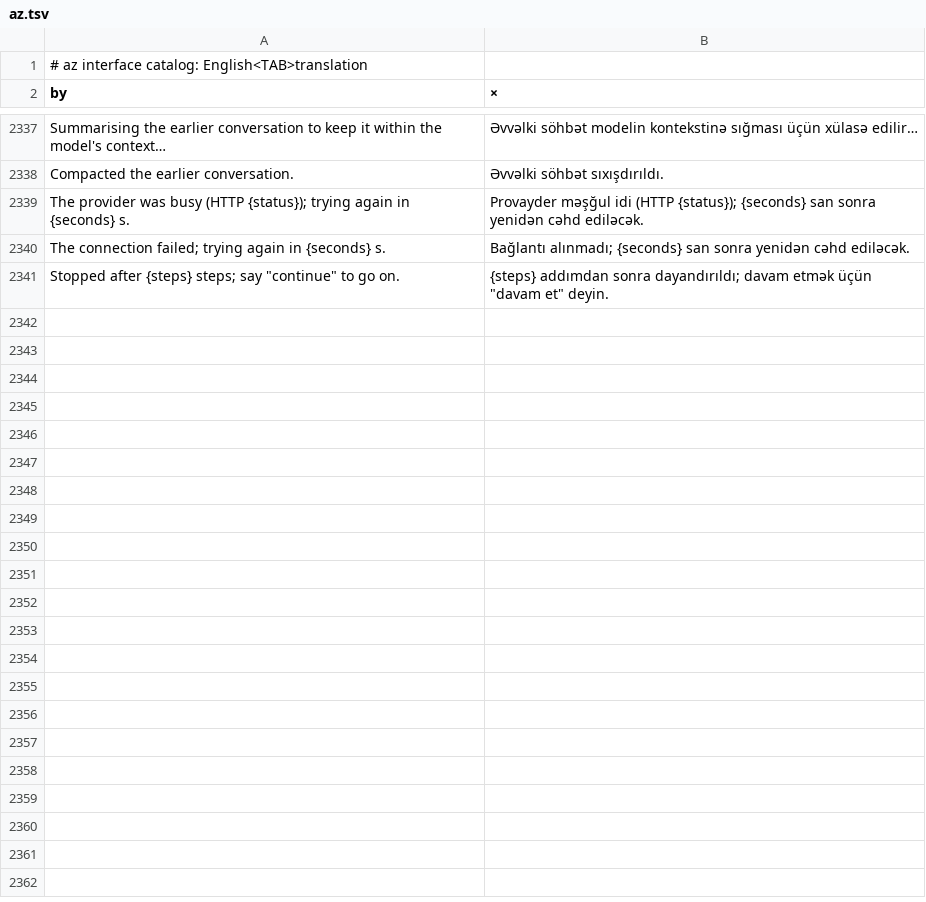
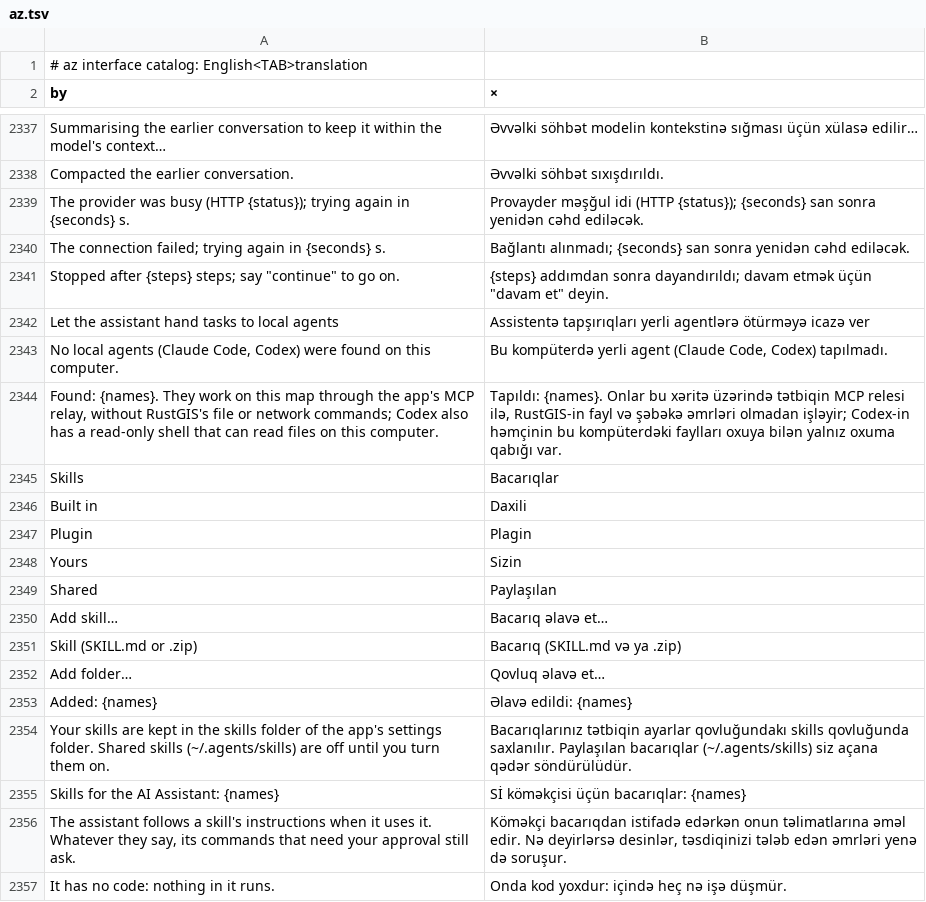
Before and after one commit to gpt-cmdr/RustGIS, a TSV file: crates/ui-egui/src/i18n/az.tsv, drawn as a sheet; only a part is shown, gaps mark what is left out.

```diff
--- a/crates/ui-egui/src/i18n/az.tsv
+++ b/crates/ui-egui/src/i18n/az.tsv
@@ -2341 +2341,17 @@ The connection failed; trying again in {seconds} s.	Bağlantı alınmadı; {seco
 Stopped after {steps} steps; say "continue" to go on.	{steps} addımdan sonra dayandırıldı; davam etmək üçün "davam et" deyin.
+Let the assistant hand tasks to local agents	Assistentə tapşırıqları yerli agentlərə ötürməyə icazə ver
+No local agents (Claude Code, Codex) were found on this computer.	Bu kompüterdə yerli agent (Claude Code, Codex) tapılmadı.
+Found: {names}. They work on this map through the app's MCP relay, without RustGIS's file or network commands; Codex also has a read-only shell that can read files on this computer.	Tapıldı: {names}. Onlar bu xəritə üzərində tətbiqin MCP relesi ilə, RustGIS-in fayl və şəbəkə əmrləri olmadan işləyir; Codex-in həmçinin bu kompüterdəki faylları oxuya bilən yalnız oxuma qabığı var.
+Skills	Bacarıqlar
+Built in	Daxili
+Plugin	Plagin
+Yours	Sizin
+Shared	Paylaşılan
+Add skill…	Bacarıq əlavə et…
+Skill (SKILL.md or .zip)	Bacarıq (SKILL.md və ya .zip)
+Add folder…	Qovluq əlavə et…
+Added: {names}	Əlavə edildi: {names}
+Your skills are kept in the skills folder of the app's settings folder. Shared skills (~/.agents/skills) are off until you turn them on.	Bacarıqlarınız tətbiqin ayarlar qovluğundakı skills qovluğunda saxlanılır. Paylaşılan bacarıqlar (~/.agents/skills) siz açana qədər söndürülüdür.
+Skills for the AI Assistant: {names}	Sİ köməkçisi üçün bacarıqlar: {names}
+The assistant follows a skill's instructions when it uses it. Whatever they say, its commands that need your approval still ask.	Köməkçi bacarıqdan istifadə edərkən onun təlimatlarına əməl edir. Nə deyirlərsə desinlər, təsdiqinizi tələb edən əmrləri yenə də soruşur.
+It has no code: nothing in it runs.	Onda kod yoxdur: içində heç nə işə düşmür.
```
Also changed, not shown: crates/ui-egui/src/i18n/fr.tsv, crates/ui-egui/src/i18n/ja.tsv, 30 other files.
